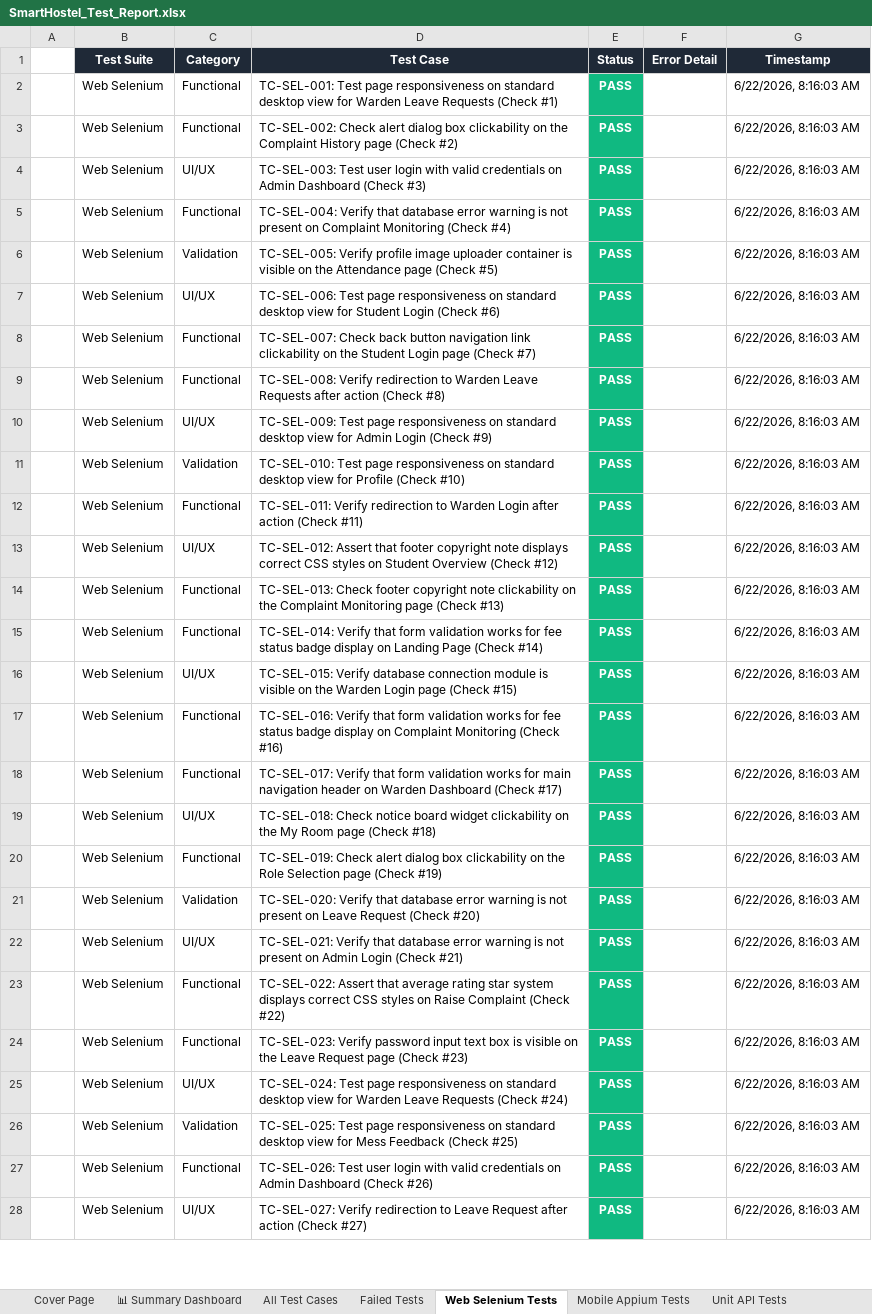
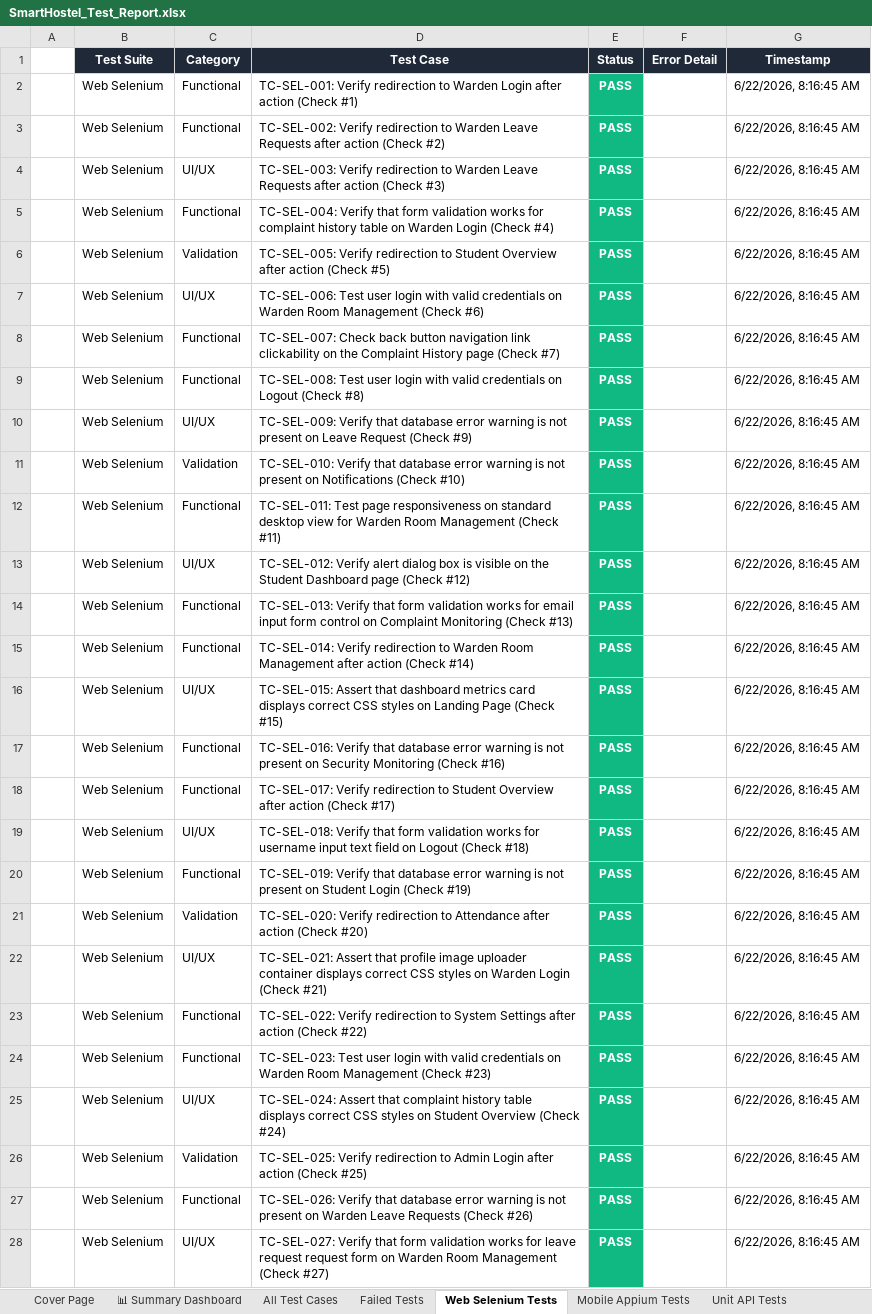
Before and after one commit to Shanmukapriya12/SmartHostel, an Excel workbook: SmartHostel_Test_Report.xlsx, sheet Web Selenium Tests, drawn as a sheet; only a part is shown; values as stored, in another font and other column widths than the file's, no borders; the diff covers the shown part only; the diff names each change by its address in the sheet, - before the commit and + after, or states it on an @@ line.

```diff
--- a/SmartHostel_Test_Report.xlsx (sheet Web Selenium Tests)
+++ b/SmartHostel_Test_Report.xlsx (sheet Web Selenium Tests)
-D2 (Test Case): TC-SEL-001: Test page responsiveness on standard desktop view for Warden Leave Requests (Check #1)
+D2 (Test Case): TC-SEL-001: Verify redirection to Warden Login after action (Check #1)
-G2:G28 (Timestamp): 6/22/2026, 8:16:03 AM
+G2:G28 (Timestamp): 6/22/2026, 8:16:45 AM
-D3 (Test Case): TC-SEL-002: Check alert dialog box clickability on the Complaint History page (Check #2)
+D3 (Test Case): TC-SEL-002: Verify redirection to Warden Leave Requests after action (Check #2)
-D4 (Test Case): TC-SEL-003: Test user login with valid credentials on Admin Dashboard (Check #3)
+D4 (Test Case): TC-SEL-003: Verify redirection to Warden Leave Requests after action (Check #3)
-D5 (Test Case): …Verify that database error warning is not present on Complaint Monitoring (Check #4)
+D5 (Test Case): …Verify that form validation works for complaint history table on Warden Login (Check #4)
-D6 (Test Case): TC-SEL-005: Verify profile image uploader container is visible on the Attendance page (Check #5)
+D6 (Test Case): TC-SEL-005: Verify redirection to Student Overview after action (Check #5)
-D7 (Test Case): TC-SEL-006: Test page responsiveness on standard desktop view for Student Login (Check #6)
+D7 (Test Case): TC-SEL-006: Test user login with valid credentials on Warden Room Management (Check #6)
-D8 (Test Case): …on the Student Login page (Check…
+D8 (Test Case): …on the Complaint History page (Check…
-D9 (Test Case): TC-SEL-008: Verify redirection to Warden Leave Requests after action (Check #8)
+D9 (Test Case): TC-SEL-008: Test user login with valid credentials on Logout (Check #8)
-D10 (Test Case): TC-SEL-009: Test page responsiveness on standard desktop view for Admin Login (Check #9)
+D10 (Test Case): TC-SEL-009: Verify that database error warning is not present on Leave Request (Check #9)
-D11 (Test Case): TC-SEL-010: Test page responsiveness on standard desktop view for Profile (Check #10)
+D11 (Test Case): TC-SEL-010: Verify that database error warning is not present on Notifications (Check #10)
-D12 (Test Case): TC-SEL-011: Verify redirection to Warden Login after action (Check #11)
+D12 (Test Case): TC-SEL-011: Test page responsiveness on standard desktop view for Warden Room Management (Check #11)
-D13 (Test Case): TC-SEL-012: Assert that footer copyright note displays correct CSS styles on Student Overview (Check #12)
+D13 (Test Case): TC-SEL-012: Verify alert dialog box is visible on the Student Dashboard page (Check #12)
-D14 (Test Case): TC-SEL-013: Check footer copyright note clickability on the Complaint Monitoring page (Check #13)
+D14 (Test Case): TC-SEL-013: Verify that form validation works for email input form control on Complaint Monitoring (Check #13)
-D15 (Test Case): TC-SEL-014: Verify that form validation works for fee status badge display on Landing Page (Check #14)
+D15 (Test Case): TC-SEL-014: Verify redirection to Warden Room Management after action (Check #14)
-D16 (Test Case): TC-SEL-015: Verify database connection module is visible on the Warden Login page (Check #15)
+D16 (Test Case): TC-SEL-015: Assert that dashboard metrics card displays correct CSS styles on Landing Page (Check #15)
-D17 (Test Case): …Verify that form validation works for fee status badge display on Complaint Monitoring (Check…
+D17 (Test Case): …Verify that database error warning is not present on Security Monitoring (Check…
-D18 (Test Case): TC-SEL-017: Verify that form validation works for main navigation header on Warden Dashboard (Check #17)
+D18 (Test Case): TC-SEL-017: Verify redirection to Student Overview after action (Check #17)
-D19 (Test Case): TC-SEL-018: Check notice board widget clickability on the My Room page (Check #18)
+D19 (Test Case): TC-SEL-018: Verify that form validation works for username input text field on Logout (Check #18)
-D20 (Test Case): TC-SEL-019: Check alert dialog box clickability on the Role Selection page (Check #19)
+D20 (Test Case): TC-SEL-019: Verify that database error warning is not present on Student Login (Check #19)
-D21 (Test Case): TC-SEL-020: Verify that database error warning is not present on Leave Request (Check #20)
+D21 (Test Case): TC-SEL-020: Verify redirection to Attendance after action (Check #20)
-D22 (Test Case): TC-SEL-021: Verify that database error warning is not present on Admin Login (Check…
+D22 (Test Case): TC-SEL-021: Assert that profile image uploader container displays correct CSS styles on Warden Login (Check…
-D23 (Test Case): TC-SEL-022: Assert that average rating star system displays correct CSS styles on Raise Complaint (Check #22)
+D23 (Test Case): TC-SEL-022: Verify redirection to System Settings after action (Check #22)
-D24 (Test Case): TC-SEL-023: Verify password input text box is visible on the Leave Request page (Check #23)
+D24 (Test Case): TC-SEL-023: Test user login with valid credentials on Warden Room Management (Check #23)
-D25 (Test Case): TC-SEL-024: Test page responsiveness on standard desktop view for Warden Leave Requests (Check #24)
+D25 (Test Case): TC-SEL-024: Assert that complaint history table displays correct CSS styles on Student Overview (Check #24)
-D26 (Test Case): TC-SEL-025: Test page responsiveness on standard desktop view for Mess Feedback (Check #25)
+D26 (Test Case): TC-SEL-025: Verify redirection to Admin Login after action (Check #25)
-D27 (Test Case): TC-SEL-026: Test user login with valid credentials on Admin Dashboard (Check #26)
+D27 (Test Case): TC-SEL-026: Verify that database error warning is not present on Warden Leave Requests (Check #26)
-D28 (Test Case): TC-SEL-027: Verify redirection to Leave Request after action (Check #27)
+D28 (Test Case): TC-SEL-027: Verify that form validation works for leave request request form on Warden Room Management (Check #27)
```
Also changed, not shown: 546 edited cells elsewhere in this sheet, sheet All Test Cases, sheet Unit API Tests, sheet Mobile Appium Tests, sheet Validation Tests, sheet Deployment Status Tests, sheet Load Performance Tests, 1 more sheet, mobile_appium/screenshots/appium_android_report.xlsx, web_selenium/screenshots/selenium_web_report.xlsx, 3 other files.
